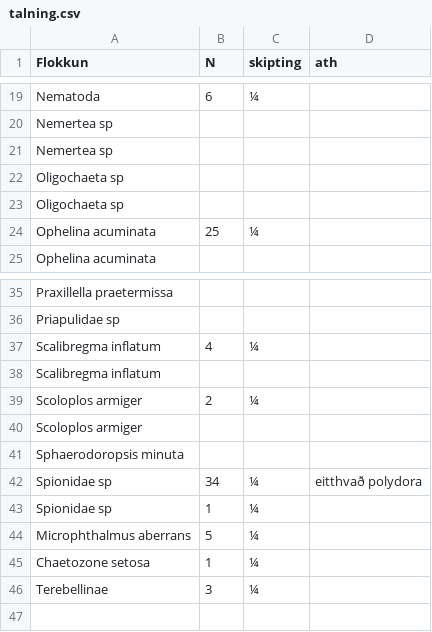
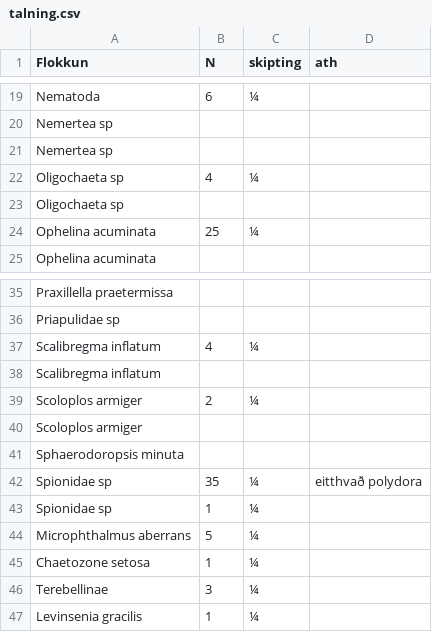
Before and after one commit to harkanatta/botndyr, a CSV file: Kolgr2016/E4A/talning.csv, drawn as a sheet; only a part is shown, gaps mark what is left out.

Commit message:
talning

```diff
--- a/Kolgr2016/E4A/talning.csv
+++ b/Kolgr2016/E4A/talning.csv
@@ -21,3 +21,3 @@ Nemertea sp,,,
 Nemertea sp,,,
-Oligochaeta sp,,,
+Oligochaeta sp,4,¼,
 Oligochaeta sp,,,
@@ -41,3 +41,3 @@ Scoloplos armiger,,,
 Sphaerodoropsis minuta,,,
-Spionidae sp,34,¼,eitthvað polydora
+Spionidae sp,35,¼,eitthvað polydora
 Spionidae sp,1,¼,
@@ -46 +46,2 @@ Chaetozone setosa,1,¼,
 Terebellinae,3,¼,
+Levinsenia gracilis,1,¼,
```
